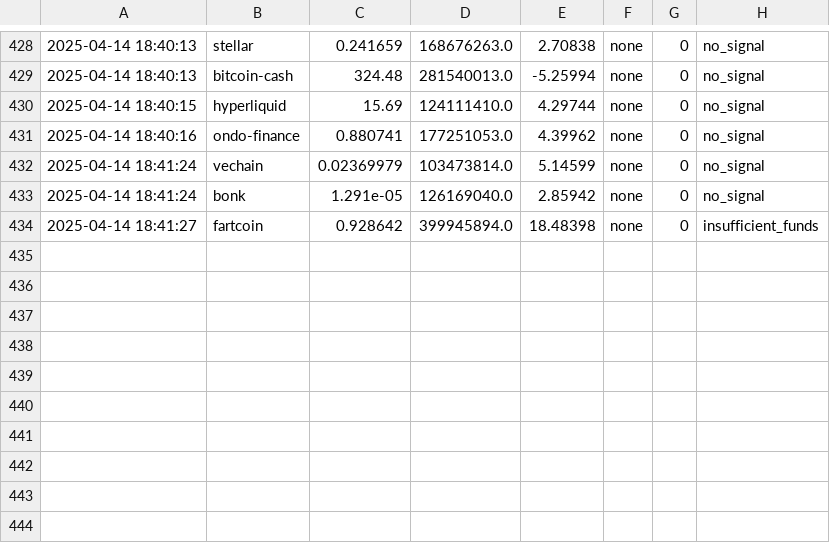
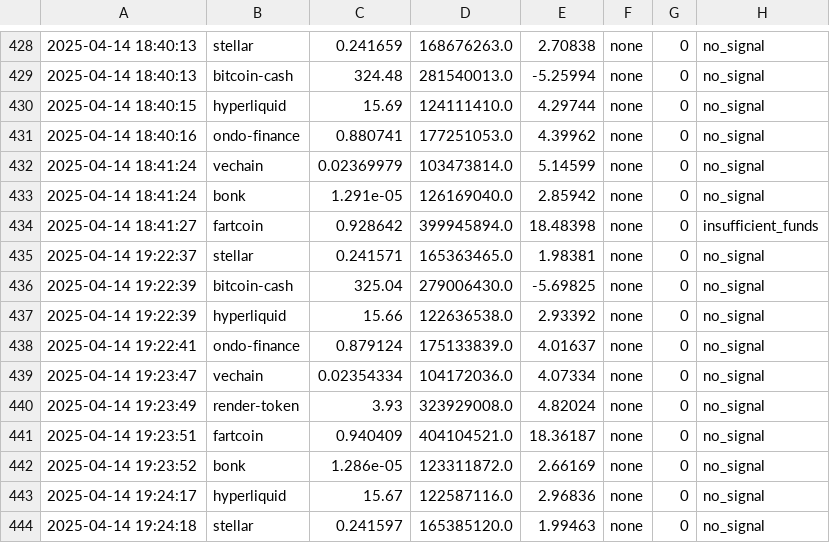
Before and after one commit to snelson4693/nikki, a CSV file: logs/trade_log.csv, drawn as a sheet; only a part is shown, gaps mark what is left out.

```diff
--- a/logs/trade_log.csv
+++ b/logs/trade_log.csv
@@ -434 +434,11 @@
 2025-04-14 18:41:27,fartcoin,0.928642,399945894.0,18.48398,none,0,insufficient_funds
+2025-04-14 19:22:37,stellar,0.241571,165363465.0,1.98381,none,0,no_signal
+2025-04-14 19:22:39,bitcoin-cash,325.04,279006430.0,-5.69825,none,0,no_signal
+2025-04-14 19:22:39,hyperliquid,15.66,122636538.0,2.93392,none,0,no_signal
+2025-04-14 19:22:41,ondo-finance,0.879124,175133839.0,4.01637,none,0,no_signal
+2025-04-14 19:23:47,vechain,0.02354334,104172036.0,4.07334,none,0,no_signal
+2025-04-14 19:23:49,render-token,3.93,323929008.0,4.82024,none,0,no_signal
+2025-04-14 19:23:51,fartcoin,0.940409,404104521.0,18.36187,none,0,no_signal
+2025-04-14 19:23:52,bonk,1.286e-05,123311872.0,2.66169,none,0,no_signal
+2025-04-14 19:24:17,hyperliquid,15.67,122587116.0,2.96836,none,0,no_signal
+2025-04-14 19:24:18,stellar,0.241597,165385120.0,1.99463,none,0,no_signal
```
Also changed, not shown: 11 other files.
